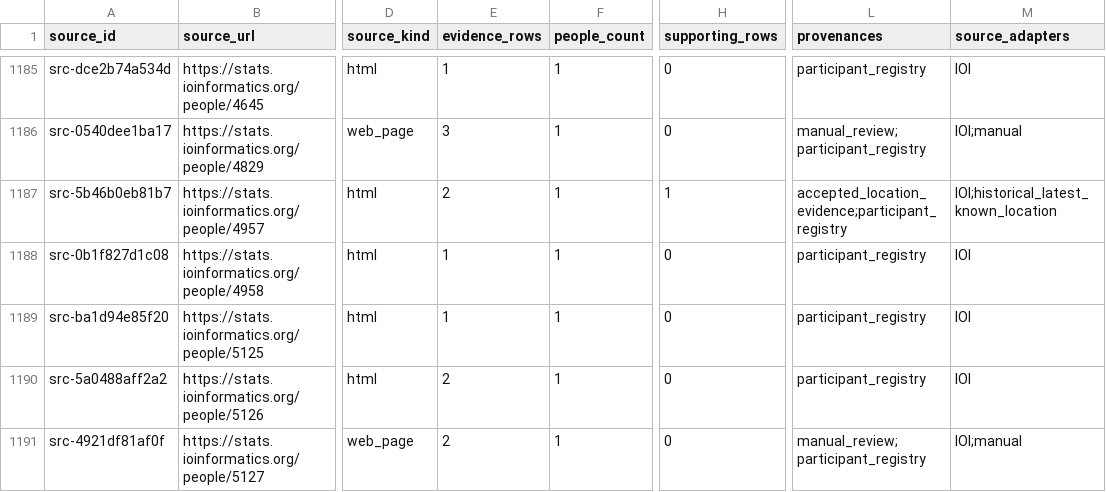
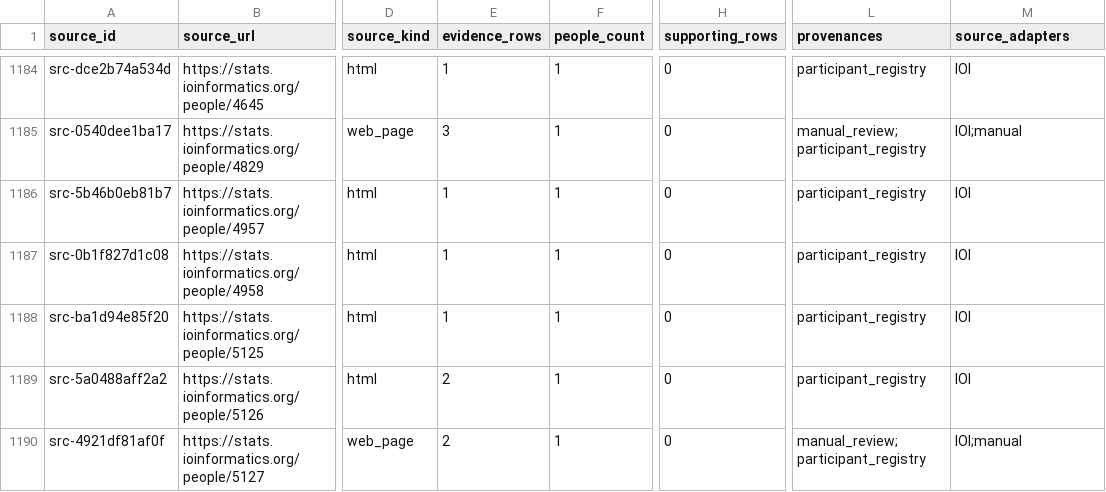
Before and after one commit to anpaure/kazakhstan-olympiad-outcomes, a CSV file: data/audit/sources.csv, drawn as a sheet; only a part is shown, gaps mark what is left out; addresses are those after the commit; the diff covers the shown part only; the diff names each change by its address in the sheet, - before the commit and + after, or states it on an @@ line.

```diff
--- a/data/audit/sources.csv
+++ b/data/audit/sources.csv
-E1186 (evidence_rows): 2
+E1186 (evidence_rows): 1
-H1186 (supporting_rows): 1
+H1186 (supporting_rows): 0
-L1186 (provenances): accepted_location_evidence;participant_registry
+L1186 (provenances): participant_registry
-M1186 (source_adapters): IOI;historical_latest_known_location
+M1186 (source_adapters): IOI
```
Also changed, not shown: 2 removed rows and 91 edited cells elsewhere in this file, data/audit/people.csv, data/location_overrides.csv, 16 other files.
